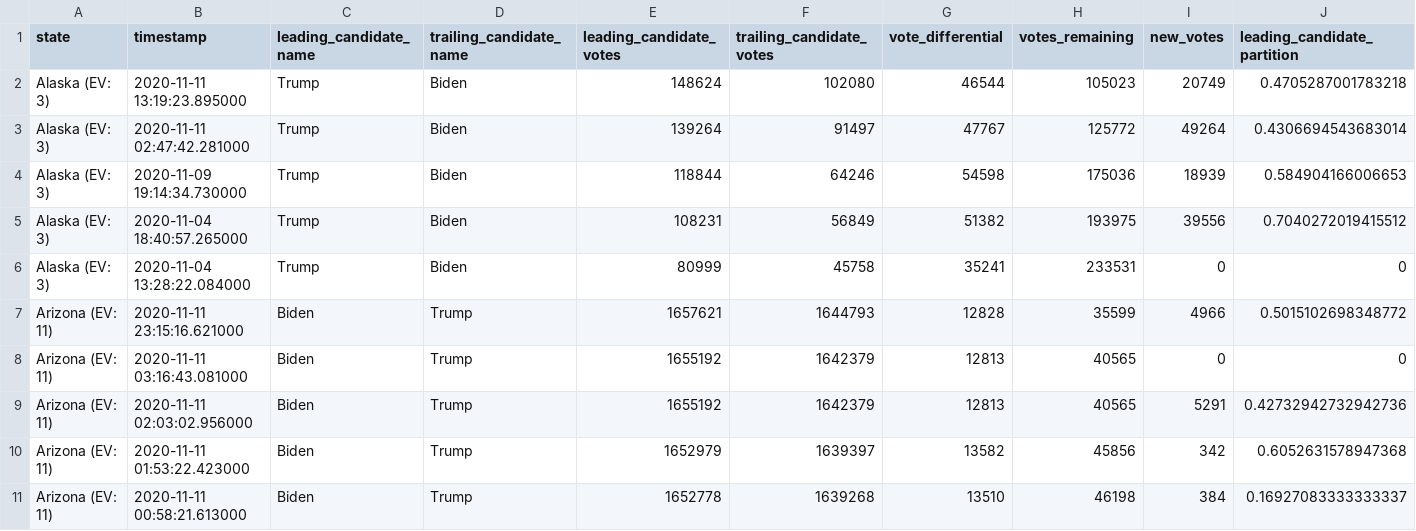
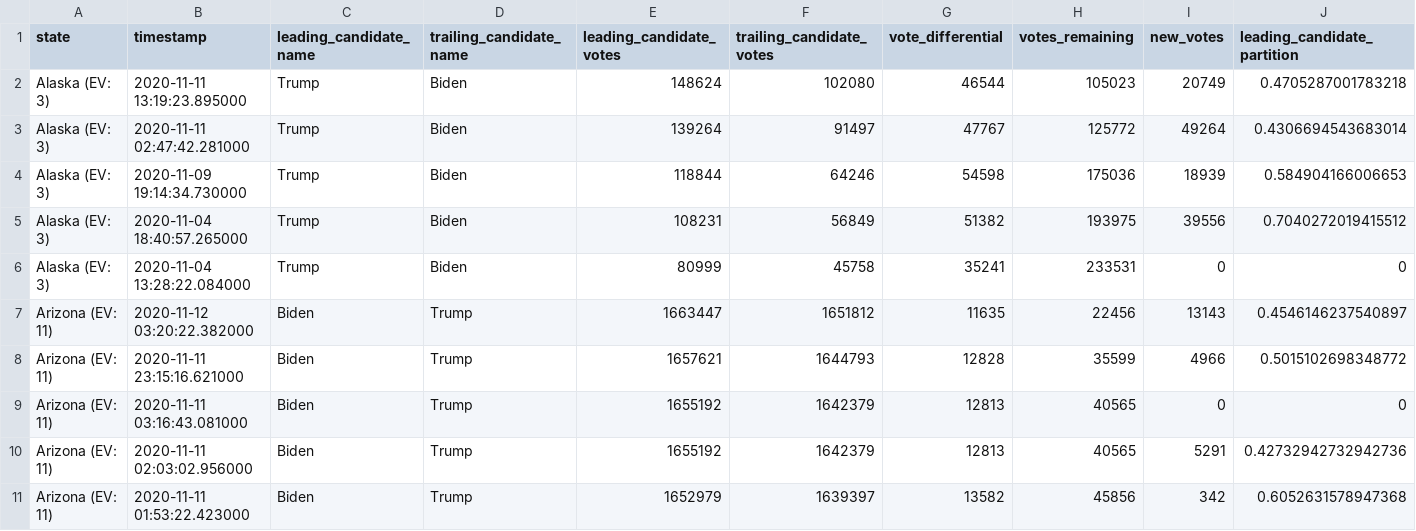
Before and after one commit to mariasam1/nyt-2020-election-scraper, a CSV file: battleground-state-changes.csv, drawn as a sheet; only a part is shown; the shorter side is filled out with more unchanged rows; rows hold the shown columns only; the diff names each change by its address in the sheet, - before the commit and + after, or states it on an @@ line.

```diff
--- a/battleground-state-changes.csv
+++ b/battleground-state-changes.csv
+row 7: Arizona (EV: 11) | 2020-11-12 03:20:22.382000 | Biden | Trump | 1663447 | 1651812 | 11635 | 22456 | 13143 | 0.4546146237540897
```
Also changed, not shown: 2 other files.
